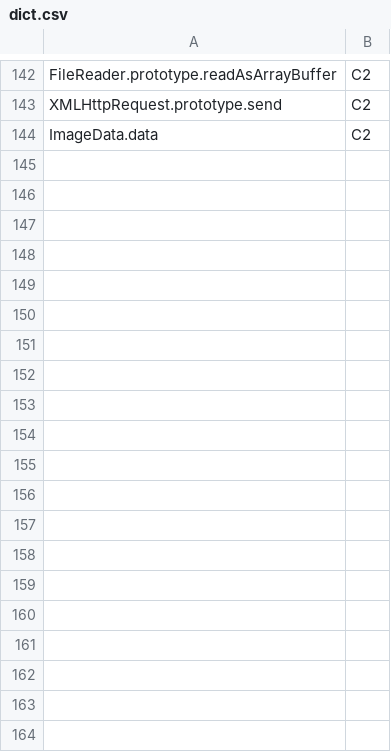
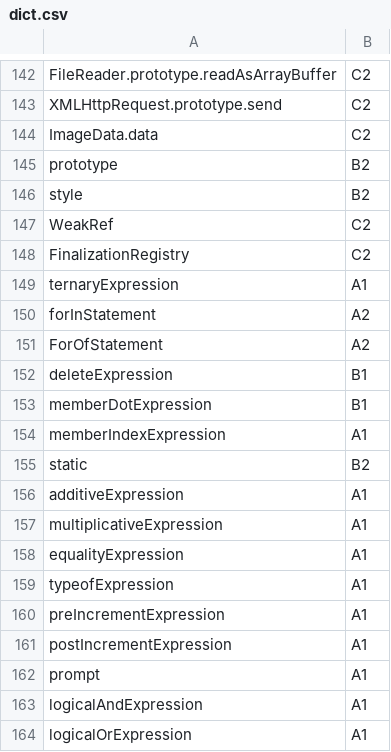
Before and after one commit to MUICT-SERU/SP2022-HelloIT-jscefr, a CSV file: dictionary_converter/dict.csv, drawn as a sheet; only a part is shown, gaps mark what is left out; the diff covers the shown part only.

```diff
--- a/dictionary_converter/dict.csv
+++ b/dictionary_converter/dict.csv
@@ -144 +144,21 @@ XMLHttpRequest.prototype.send,C2
 ImageData.data,C2
+prototype,B2
+style,B2
+WeakRef,C2
+FinalizationRegistry,C2
+ternaryExpression,A1
+forInStatement,A2
+ForOfStatement,A2
+deleteExpression,B1
+memberDotExpression,B1
+memberIndexExpression,A1
+static,B2
+additiveExpression,A1
+multiplicativeExpression,A1
+equalityExpression,A1
+typeofExpression,A1
+preIncrementExpression,A1
+postIncrementExpression,A1
+prompt,A1
+logicalAndExpression,A1
+logicalOrExpression,A1
```
Also changed, not shown: 15 added rows and 1 edited cell elsewhere in this file, 15 other files.
